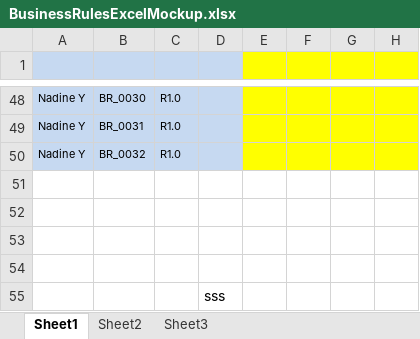
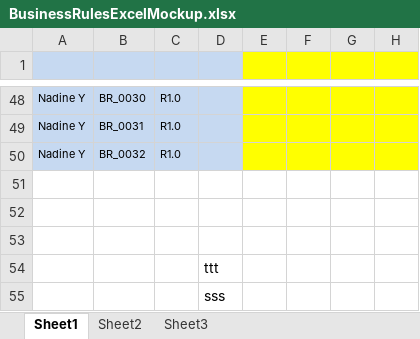
Before and after one commit to jiswindell/AllOctoberRepsE, an Excel workbook: BusinessRulesExcelMockup.xlsx, sheet Sheet1, drawn as a sheet; only a part is shown, gaps mark what is left out; values as stored, in another font and other column widths than the file's, no borders; conditional formats not drawn; the diff names each change by its address in the sheet, - before the commit and + after, or states it on an @@ line.

Commit message:
Update BusinessRulesExcelMockup.xlsx

```diff
--- a/BusinessRulesExcelMockup.xlsx (sheet Sheet1)
+++ b/BusinessRulesExcelMockup.xlsx (sheet Sheet1)
-D54: (empty)
+D54: ttt
```
